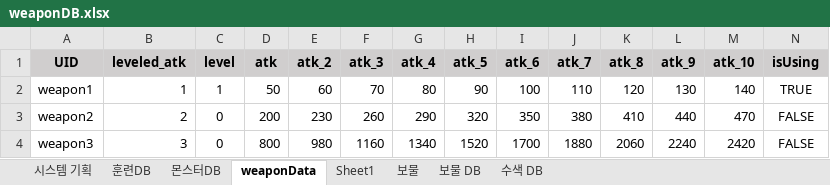
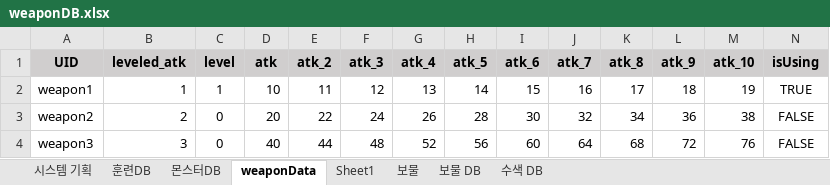
Before and after one commit to roller0516/My_Three_Kingdoms, an Excel workbook: Project1/Assets/Script/Data/weaponDB.xlsx, sheet weaponData, drawn as a sheet; only a part is shown; values as stored, in another font and other column widths than the file's, no borders; the diff covers the shown part only; the diff names each change by its address in the sheet, - before the commit and + after, or states it on an @@ line.

```diff
--- a/Project1/Assets/Script/Data/weaponDB.xlsx (sheet weaponData)
+++ b/Project1/Assets/Script/Data/weaponDB.xlsx (sheet weaponData)
-D2 (atk): 50
+D2 (atk): 10
-E2 (atk_2): 60
+E2 (atk_2): 11
-F2 (atk_3): 70
+F2 (atk_3): 12
-G2 (atk_4): 80
+G2 (atk_4): 13
-H2 (atk_5): 90
+H2 (atk_5): 14
-I2 (atk_6): 100
+I2 (atk_6): 15
-J2 (atk_7): 110
+J2 (atk_7): 16
-K2 (atk_8): 120
+K2 (atk_8): 17
-L2 (atk_9): 130
+L2 (atk_9): 18
-M2 (atk_10): 140
+M2 (atk_10): 19
-D3 (atk): 200
+D3 (atk): 20
-E3 (atk_2): 230
+E3 (atk_2): 22
-F3 (atk_3): 260
+F3 (atk_3): 24
-G3 (atk_4): 290
+G3 (atk_4): 26
-H3 (atk_5): 320
+H3 (atk_5): 28
-I3 (atk_6): 350
+I3 (atk_6): 30
-J3 (atk_7): 380
+J3 (atk_7): 32
-K3 (atk_8): 410
+K3 (atk_8): 34
-L3 (atk_9): 440
+L3 (atk_9): 36
-M3 (atk_10): 470
+M3 (atk_10): 38
-D4 (atk): 800
+D4 (atk): 40
-E4 (atk_2): 980
+E4 (atk_2): 44
-F4 (atk_3): 1160
+F4 (atk_3): 48
-G4 (atk_4): 1340
+G4 (atk_4): 52
-H4 (atk_5): 1520
+H4 (atk_5): 56
-I4 (atk_6): 1700
+I4 (atk_6): 60
-J4 (atk_7): 1880
+J4 (atk_7): 64
-K4 (atk_8): 2060
+K4 (atk_8): 68
-L4 (atk_9): 2240
+L4 (atk_9): 72
-M4 (atk_10): 2420
+M4 (atk_10): 76
```
Also changed, not shown: 170 edited cells elsewhere in this sheet, sheet Sheet1, 48 other files.
